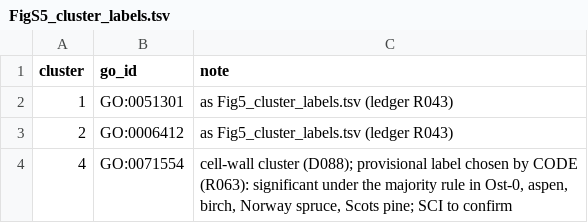
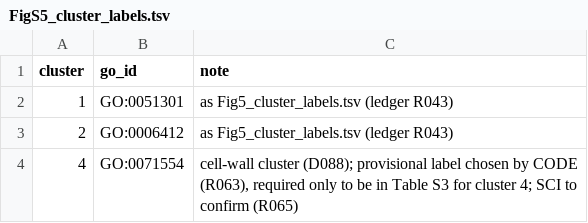
Before and after one commit to natstreet/RootColdProject, a TSV file: scripts/figures/FigS5_cluster_labels.tsv, drawn as a sheet.

Commit message:
Table S3 on the Col-0 annotation (gene and family level), Fig. 4 captions from the family level; HR family domains (ledger R065, R066; D090, D091; provisional)
- tableS3_arabidopsis.R: one GO test per cluster on the Col-0 clique genes, gene level and family level (exact size-matched test,
  majority rule), BH over every term; annotation-coverage table per core family and genotype.
- Driver: Table S3 = tableS3_arabidopsis.R family level; per-genotype runs kept in tables/per_genotype/; FIG4_CAPTIONS
  family_level (default), approved or none; fig4_captions_family_level.R picks captions by a stated rule.
- go_table_utils.R: write_supp_xlsx takes a list of sheets; padj* columns to four significant figures.
- export_go_tables.R: reads the two Table S3 sheets.
- conifer_only_go.R: also writes the study genes of each significant term.
- hr_family_domains.R: hmmscan (Pfam-A, --cut_ga) classification of the GO:0009626 families, with a sensitivity using newer
  Pfam NLR models.

```diff
--- a/scripts/figures/FigS5_cluster_labels.tsv
+++ b/scripts/figures/FigS5_cluster_labels.tsv
@@ -3,2 +3,2 @@ cluster	go_id	note
 2	GO:0006412	as Fig5_cluster_labels.tsv (ledger R043)
-4	GO:0071554	cell-wall cluster (D088); provisional label chosen by CODE (R063): significant under the majority rule in Ost-0, aspen, birch, Norway spruce, Scots pine; SCI to confirm
+4	GO:0071554	cell-wall cluster (D088); provisional label chosen by CODE (R063), required only to be in Table S3 for cluster 4; SCI to confirm (R065)
```
Also changed, not shown: 7 other files.
